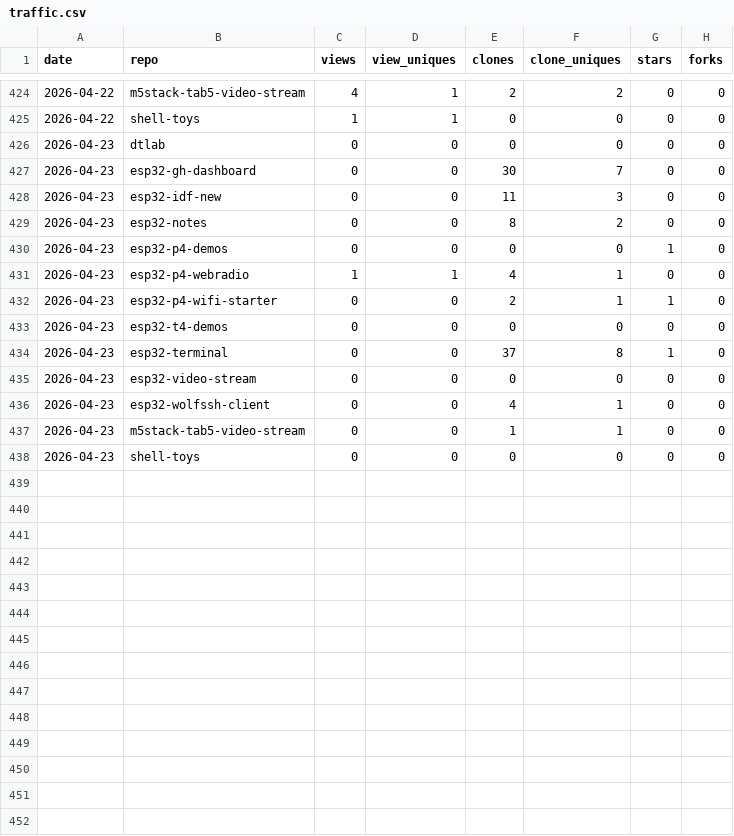
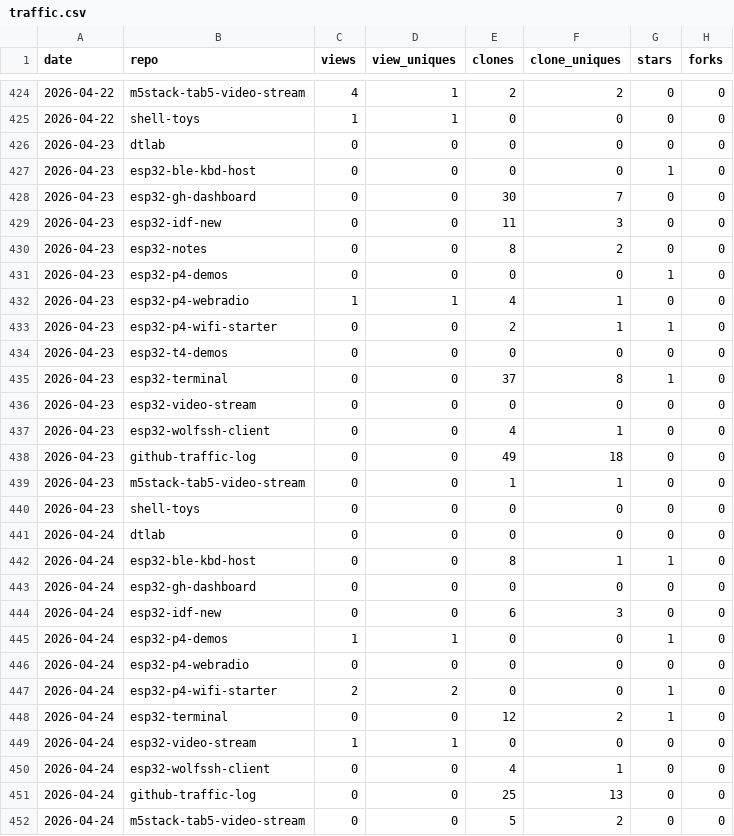
Before and after one commit to dmatking/github-traffic-log, a CSV file: traffic.csv, drawn as a sheet; only a part is shown, gaps mark what is left out; the diff names each change by its address in the sheet, - before the commit and + after, or states it on an @@ line.

```diff
--- a/traffic.csv
+++ b/traffic.csv
+row 427: 2026-04-23 | esp32-ble-kbd-host | 0 | 0 | 0 | 0 | 1 | 0
+row 438: 2026-04-23 | github-traffic-log | 0 | 0 | 49 | 18 | 0 | 0
+row 441: 2026-04-24 | dtlab | 0 | 0 | 0 | 0 | 0 | 0
+row 442: 2026-04-24 | esp32-ble-kbd-host | 0 | 0 | 8 | 1 | 1 | 0
+row 443: 2026-04-24 | esp32-gh-dashboard | 0 | 0 | 0 | 0 | 0 | 0
+row 444: 2026-04-24 | esp32-idf-new | 0 | 0 | 6 | 3 | 0 | 0
+row 445: 2026-04-24 | esp32-p4-demos | 1 | 1 | 0 | 0 | 1 | 0
+row 446: 2026-04-24 | esp32-p4-webradio | 0 | 0 | 0 | 0 | 0 | 0
+row 447: 2026-04-24 | esp32-p4-wifi-starter | 2 | 2 | 0 | 0 | 1 | 0
+row 448: 2026-04-24 | esp32-terminal | 0 | 0 | 12 | 2 | 1 | 0
+row 449: 2026-04-24 | esp32-video-stream | 1 | 1 | 0 | 0 | 0 | 0
+row 450: 2026-04-24 | esp32-wolfssh-client | 0 | 0 | 4 | 1 | 0 | 0
+row 451: 2026-04-24 | github-traffic-log | 0 | 0 | 25 | 13 | 0 | 0
+row 452: 2026-04-24 | m5stack-tab5-video-stream | 0 | 0 | 5 | 2 | 0 | 0
```
Also changed, not shown: latest.csv, totals.csv.
